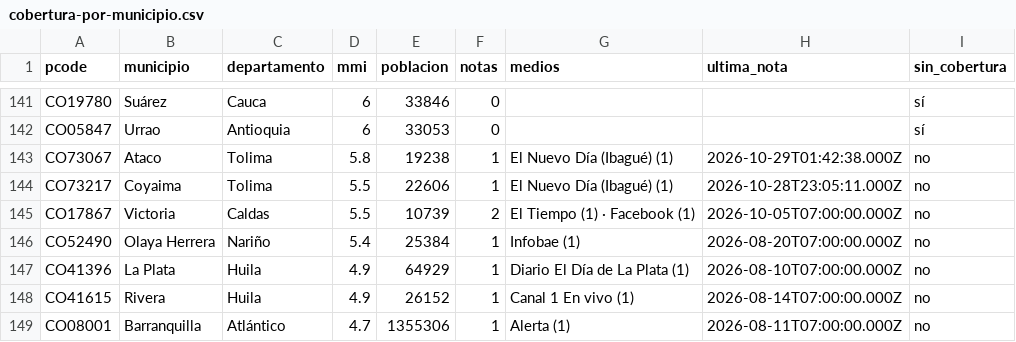
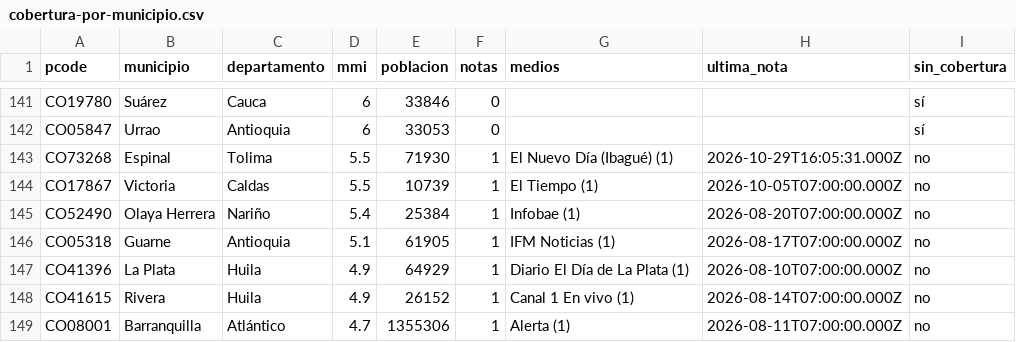
Before and after one commit to YesidAlmanzaGamba/report_cali, a CSV file: data/export/cobertura-por-municipio.csv, drawn as a sheet; only a part is shown, gaps mark what is left out; the diff covers the shown part only.

```diff
--- a/data/export/cobertura-por-municipio.csv
+++ b/data/export/cobertura-por-municipio.csv
@@ -142,6 +142,6 @@ CO19780,Suárez,Cauca,6,33846,0,,,sí
 CO05847,Urrao,Antioquia,6,33053,0,,,sí
-CO73067,Ataco,Tolima,5.8,19238,1,El Nuevo Día (Ibagué) (1),2026-10-29T01:42:38.000Z,no
-CO73217,Coyaima,Tolima,5.5,22606,1,El Nuevo Día (Ibagué) (1),2026-10-28T23:05:11.000Z,no
-CO17867,Victoria,Caldas,5.5,10739,2,El Tiempo (1) · Facebook (1),2026-10-05T07:00:00.000Z,no
+CO73268,Espinal,Tolima,5.5,71930,1,El Nuevo Día (Ibagué) (1),2026-10-29T16:05:31.000Z,no
+CO17867,Victoria,Caldas,5.5,10739,1,El Tiempo (1),2026-10-05T07:00:00.000Z,no
 CO52490,Olaya Herrera,Nariño,5.4,25384,1,Infobae (1),2026-08-20T07:00:00.000Z,no
+CO05318,Guarne,Antioquia,5.1,61905,1,IFM Noticias (1),2026-08-17T07:00:00.000Z,no
 CO41396,La Plata,Huila,4.9,64929,1,Diario El Día de La Plata (1),2026-08-10T07:00:00.000Z,no
```
Also changed, not shown: 3 added rows and 43 edited cells elsewhere in this file, 6 other files.
